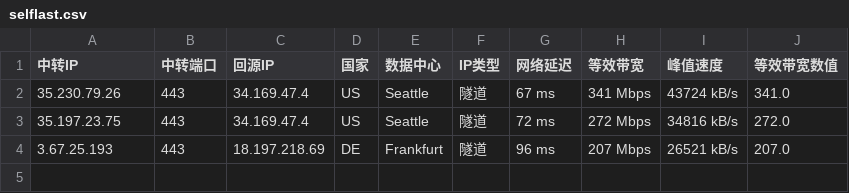
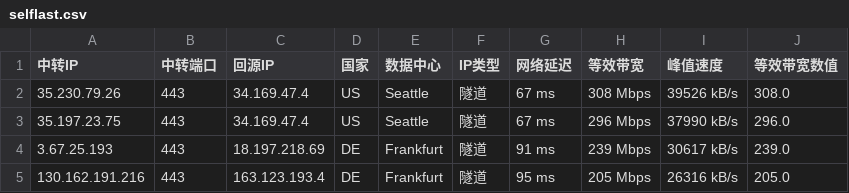
Before and after one commit to teochen/workflows, a CSV file: selflast.csv, drawn as a sheet.

```diff
--- a/selflast.csv
+++ b/selflast.csv
@@ -1,4 +1,5 @@
 中转IP,中转端口,回源IP,国家,数据中心,IP类型,网络延迟,等效带宽,峰值速度,等效带宽数值
-35.230.79.26,443,34.169.47.4,US,Seattle,隧道,67 ms,341 Mbps,43724 kB/s,341.0
-35.197.23.75,443,34.169.47.4,US,Seattle,隧道,72 ms,272 Mbps,34816 kB/s,272.0
-3.67.25.193,443,18.197.218.69,DE,Frankfurt,隧道,96 ms,207 Mbps,26521 kB/s,207.0
+35.230.79.26,443,34.169.47.4,US,Seattle,隧道,67 ms,308 Mbps,39526 kB/s,308.0
+35.197.23.75,443,34.169.47.4,US,Seattle,隧道,67 ms,296 Mbps,37990 kB/s,296.0
+3.67.25.193,443,18.197.218.69,DE,Frankfurt,隧道,91 ms,239 Mbps,30617 kB/s,239.0
+130.162.191.216,443,163.123.193.4,DE,Frankfurt,隧道,95 ms,205 Mbps,26316 kB/s,205.0
```
